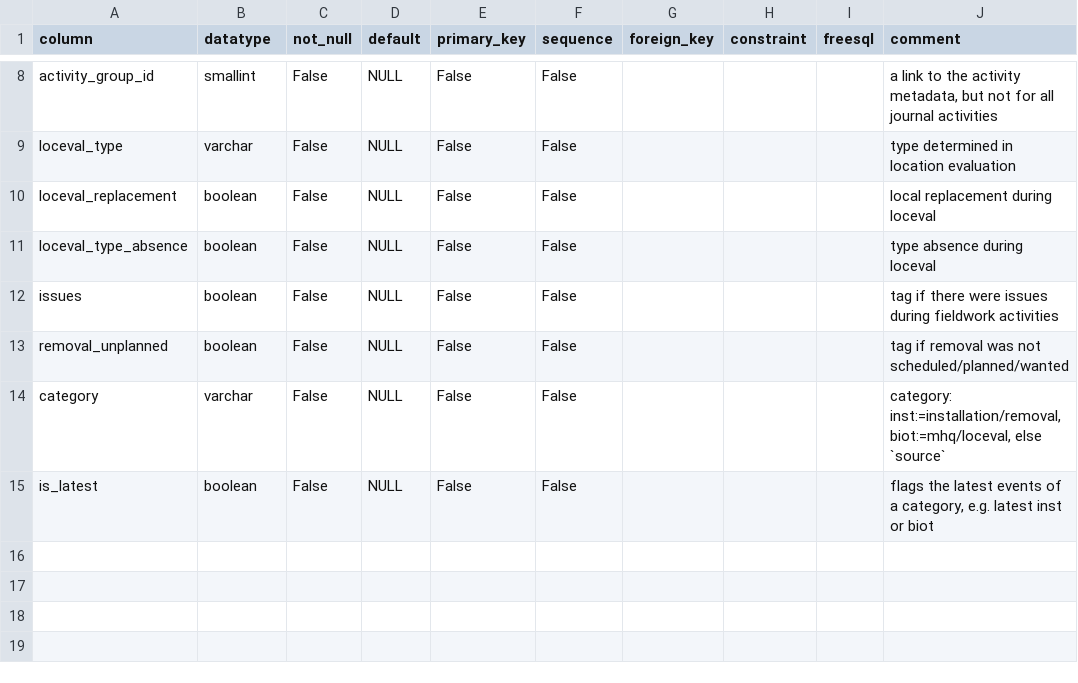
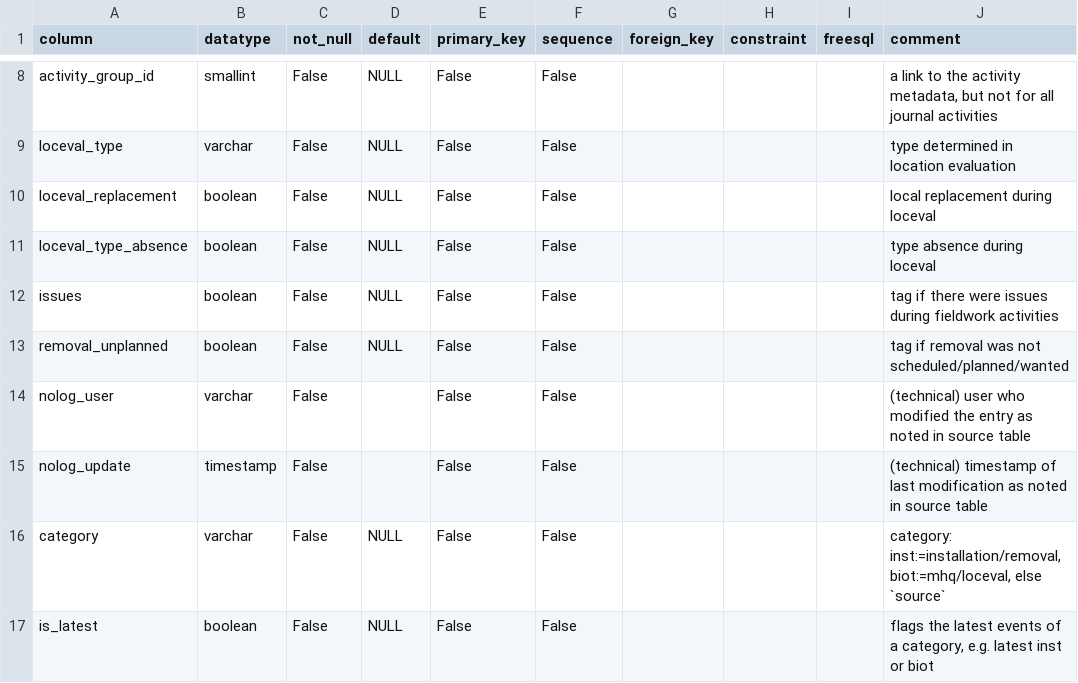
Before and after one commit to inbo/n2khab-mne-monitoring, a CSV file: 900_database_organization/loceval_dev_structure/LocationJournals.csv, drawn as a sheet; only a part is shown, gaps mark what is left out.

Commit message:
init_mnmsyncdb: add `nolog_` columns to store logs

```diff
--- a/900_database_organization/loceval_dev_structure/LocationJournals.csv
+++ b/900_database_organization/loceval_dev_structure/LocationJournals.csv
@@ -13,2 +13,4 @@ issues,boolean,False,NULL,False,False,,,,tag if there were issues during fieldwo
 removal_unplanned,boolean,False,NULL,False,False,,,,tag if removal was not scheduled/planned/wanted
+nolog_user,varchar,False,,False,False,,,,(technical) user who modified the entry as noted in source table
+nolog_update,timestamp,False,,False,False,,,,(technical) timestamp of last modification as noted in source table
 category,varchar,False,NULL,False,False,,,,"category: inst:=installation/removal, biot:=mhq/loceval, else `source`"
```
Also changed, not shown: 900_database_organization/mnmsyncdb_dev_structure/LocationJournals.csv, 8 other files.
